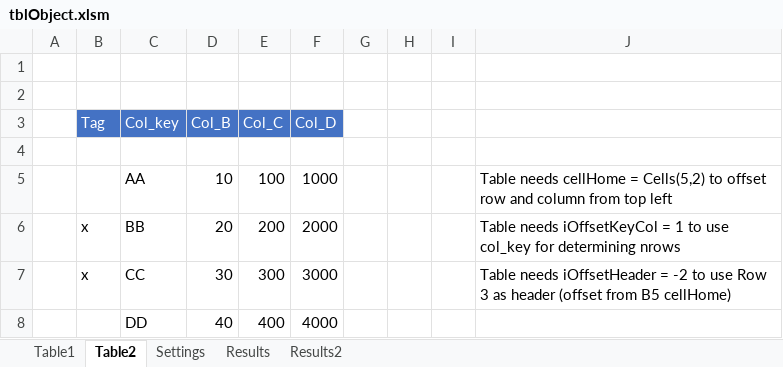
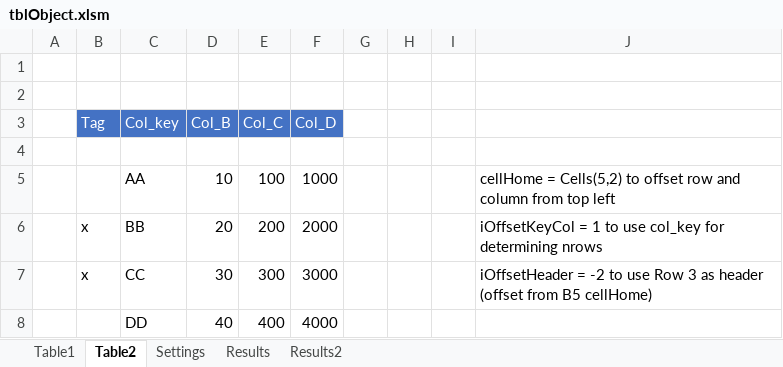
Before and after one commit to jlandgre/Dataframing_Excel, an Excel workbook: tblObject.xlsm, sheet Table2, drawn as a sheet; values as stored, in another font and other column widths than the file's, no borders; the diff names each change by its address in the sheet, - before the commit and + after, or states it on an @@ line.

Commit message:
Cleanups of tblObject.xlsm code (delete error trapping)

```diff
--- a/tblObject.xlsm (sheet Table2)
+++ b/tblObject.xlsm (sheet Table2)
-J5: Table needs cellHome =…
+J5: cellHome =…
-J6: Table needs iOffsetKeyCol =…
+J6: iOffsetKeyCol =…
-J7: Table needs iOffsetHeader =…
+J7: iOffsetHeader =…
```
Also changed, not shown: sheet Settings, sheet Results.
